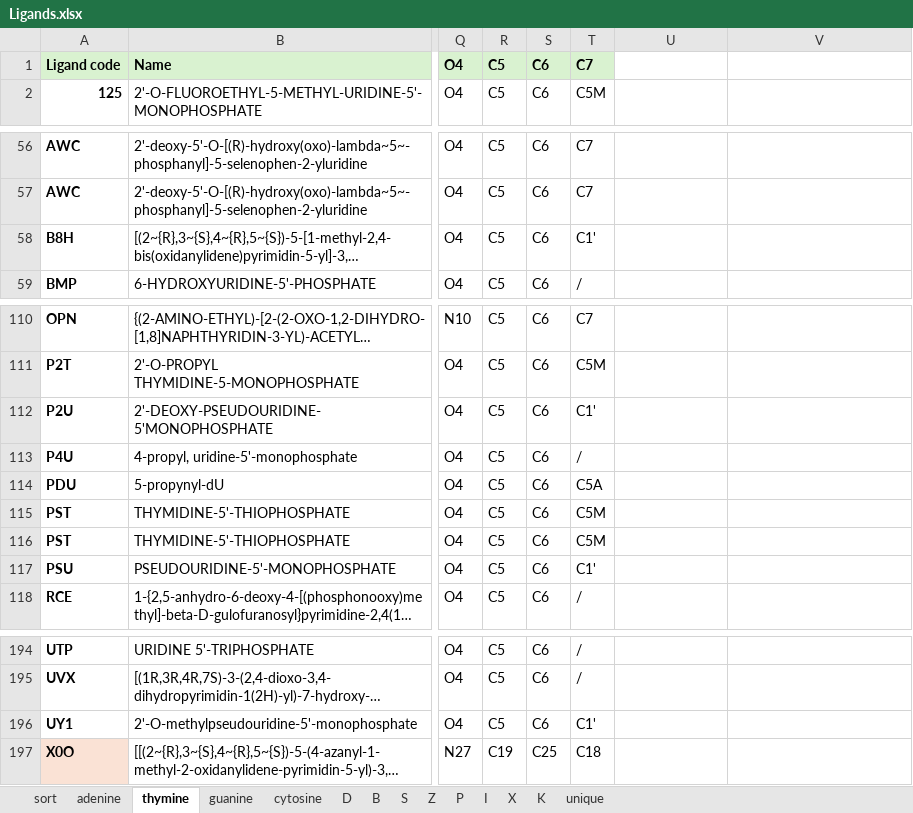
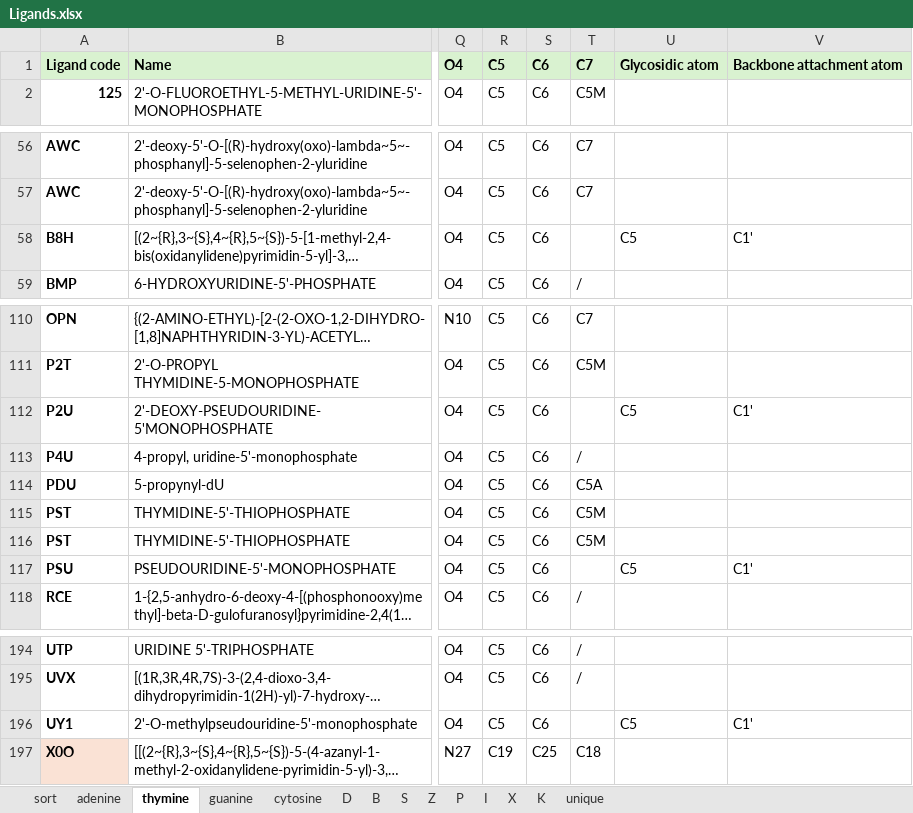
Before and after one commit to vecchioni-lab/NARestraints, an Excel workbook: restraints/data/Ligands.xlsx, sheet thymine, drawn as a sheet; only a part is shown, gaps mark what is left out; long unchanged cells end in …; values as stored, in another font and other column widths than the file's, no borders; the diff names each change by its address in the sheet, - before the commit and + after, or states it on an @@ line.

Commit message:
Use the C5 glycosidic bond for four reviewed pseudouridines

```diff
--- a/restraints/data/Ligands.xlsx (sheet thymine)
+++ b/restraints/data/Ligands.xlsx (sheet thymine)
-U1: (empty)
+U1: Glycosidic atom
-U1:V1 fill: none
+U1:V1 fill: #D9F2D0
-V1: (empty)
+V1: Backbone attachment atom
-T58: C1'
+T58: (empty)
-U58: (empty)
+U58: C5
-V58: (empty)
+V58: C1'
-T112: C1'
+T112: (empty)
-U112: (empty)
+U112: C5
-V112: (empty)
+V112: C1'
-T117: C1'
+T117: (empty)
-U117: (empty)
+U117: C5
-V117: (empty)
+V117: C1'
-T196: C1'
+T196: (empty)
-U196: (empty)
+U196: C5
-V196: (empty)
+V196: C1'
```
Also changed, not shown: 10 other files.
